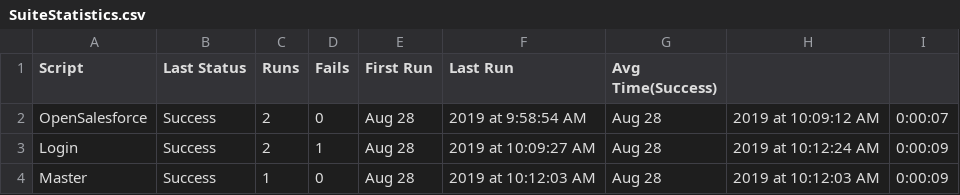
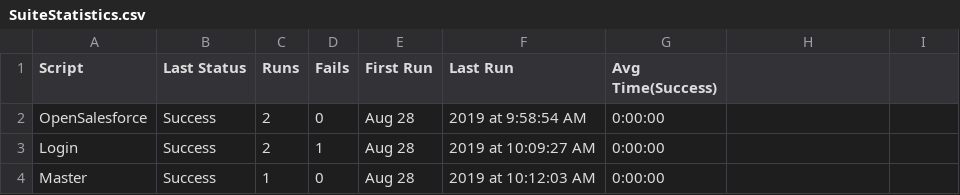
Before and after one commit to stepheggplant/informaPOC, a CSV file: Results/SuiteStatistics.csv, drawn as a sheet.

```diff
--- a/Results/SuiteStatistics.csv
+++ b/Results/SuiteStatistics.csv
@@ -1,4 +1,4 @@
 Script,Last Status,Runs,Fails,First Run,Last Run,Avg Time(Success)
-OpenSalesforce,Success,2,0,Aug 28, 2019 at 9:58:54 AM,Aug 28, 2019 at 10:09:12 AM,0:00:07
-Login,Success,2,1,Aug 28, 2019 at 10:09:27 AM,Aug 28, 2019 at 10:12:24 AM,0:00:09
-Master,Success,1,0,Aug 28, 2019 at 10:12:03 AM,Aug 28, 2019 at 10:12:03 AM,0:00:09
+OpenSalesforce,Success,2,0,Aug 28, 2019 at 9:58:54 AM,0:00:00
+Login,Success,2,1,Aug 28, 2019 at 10:09:27 AM,0:00:00
+Master,Success,1,0,Aug 28, 2019 at 10:12:03 AM,0:00:00
```
Also changed, not shown: 1 other file.
